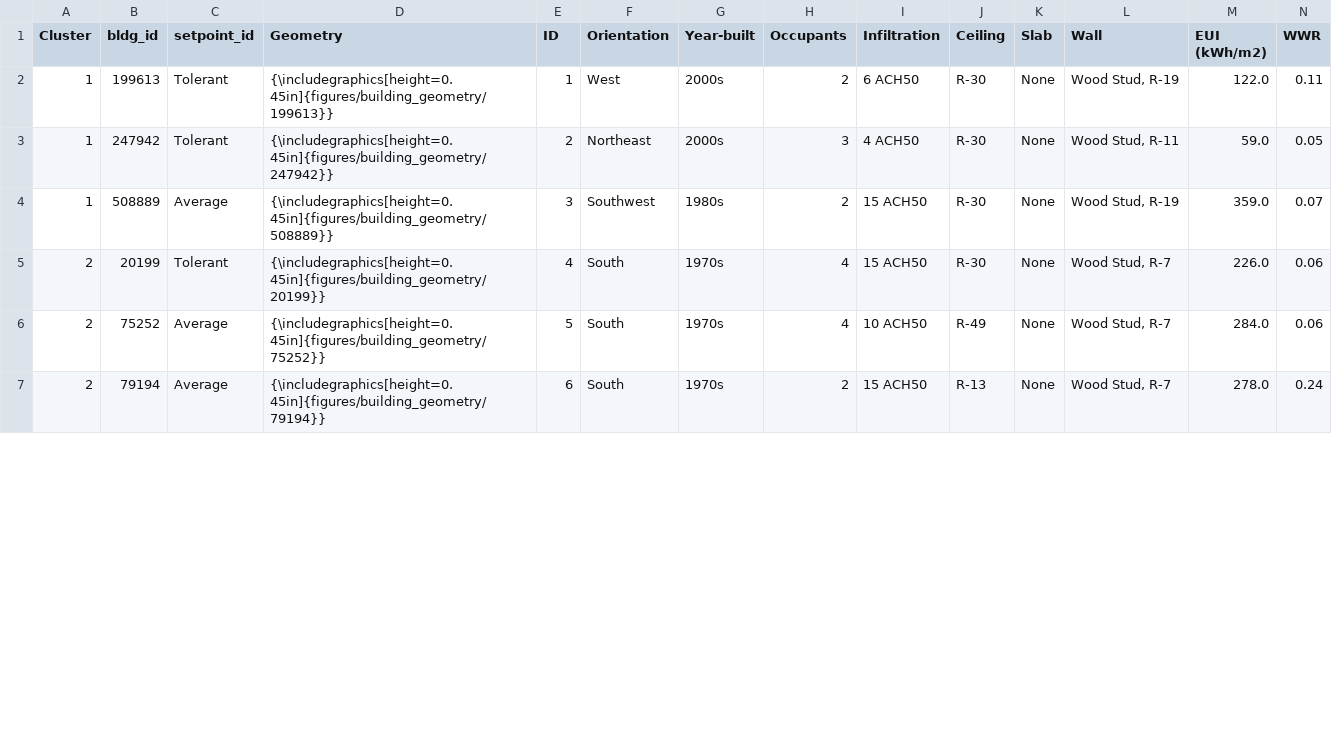
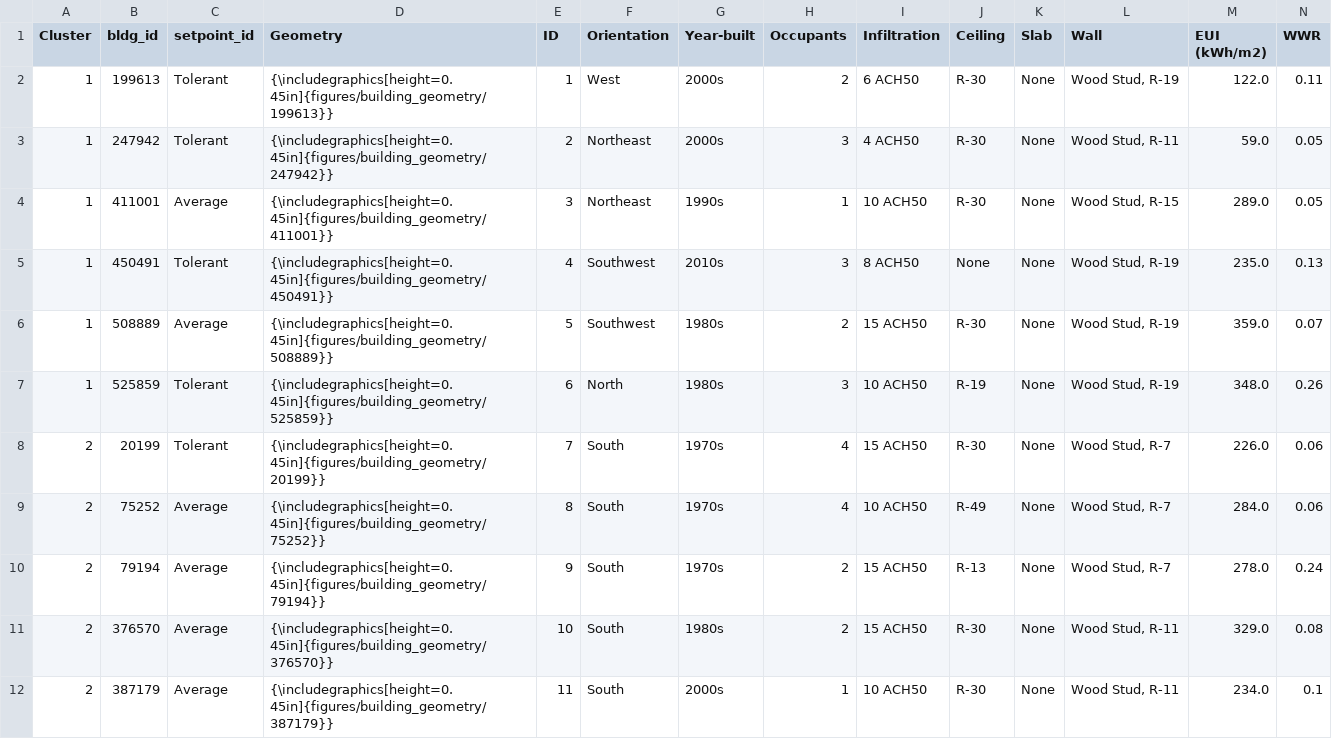
Before and after one commit to kkaspar10/Occupant_Thermostat_Int, a CSV file: simulation/data/metadata/building_cluster_metadata.csv, drawn as a sheet; only a part is shown; the diff covers the shown part only.

Commit message:
updated building metadata

```diff
--- a/simulation/data/metadata/building_cluster_metadata.csv
+++ b/simulation/data/metadata/building_cluster_metadata.csv
@@ -3,5 +3,10 @@ Cluster,bldg_id,setpoint_id,Geometry,ID,Orientation,Year-built,Occupants,Infiltr
 1,247942,Tolerant,{\includegraphics[height=0.45in]{figures/building_geometry/247942}},2,Northeast,2000s,3,4 ACH50,R-30,None,"Wood Stud, R-11",59.0,0.05
-1,508889,Average,{\includegraphics[height=0.45in]{figures/building_geometry/508889}},3,Southwest,1980s,2,15 ACH50,R-30,None,"Wood Stud, R-19",359.0,0.07
-2,20199,Tolerant,{\includegraphics[height=0.45in]{figures/building_geometry/20199}},4,South,1970s,4,15 ACH50,R-30,None,"Wood Stud, R-7",226.0,0.06
-2,75252,Average,{\includegraphics[height=0.45in]{figures/building_geometry/75252}},5,South,1970s,4,10 ACH50,R-49,None,"Wood Stud, R-7",284.0,0.06
-2,79194,Average,{\includegraphics[height=0.45in]{figures/building_geometry/79194}},6,South,1970s,2,15 ACH50,R-13,None,"Wood Stud, R-7",278.0,0.24
+1,411001,Average,{\includegraphics[height=0.45in]{figures/building_geometry/411001}},3,Northeast,1990s,1,10 ACH50,R-30,None,"Wood Stud, R-15",289.0,0.05
+1,450491,Tolerant,{\includegraphics[height=0.45in]{figures/building_geometry/450491}},4,Southwest,2010s,3,8 ACH50,None,None,"Wood Stud, R-19",235.0,0.13
+1,508889,Average,{\includegraphics[height=0.45in]{figures/building_geometry/508889}},5,Southwest,1980s,2,15 ACH50,R-30,None,"Wood Stud, R-19",359.0,0.07
+1,525859,Tolerant,{\includegraphics[height=0.45in]{figures/building_geometry/525859}},6,North,1980s,3,10 ACH50,R-19,None,"Wood Stud, R-19",348.0,0.26
+2,20199,Tolerant,{\includegraphics[height=0.45in]{figures/building_geometry/20199}},7,South,1970s,4,15 ACH50,R-30,None,"Wood Stud, R-7",226.0,0.06
+2,75252,Average,{\includegraphics[height=0.45in]{figures/building_geometry/75252}},8,South,1970s,4,10 ACH50,R-49,None,"Wood Stud, R-7",284.0,0.06
+2,79194,Average,{\includegraphics[height=0.45in]{figures/building_geometry/79194}},9,South,1970s,2,15 ACH50,R-13,None,"Wood Stud, R-7",278.0,0.24
+2,376570,Average,{\includegraphics[height=0.45in]{figures/building_geometry/376570}},10,South,1980s,2,15 ACH50,R-30,None,"Wood Stud, R-11",329.0,0.08
+2,387179,Average,{\includegraphics[height=0.45in]{figures/building_geometry/387179}},11,South,2000s,1,10 ACH50,R-30,None,"Wood Stud, R-11",234.0,0.1
```
Also changed, not shown: 5 added rows and 4 edited cells elsewhere in this file, 2 other files.
